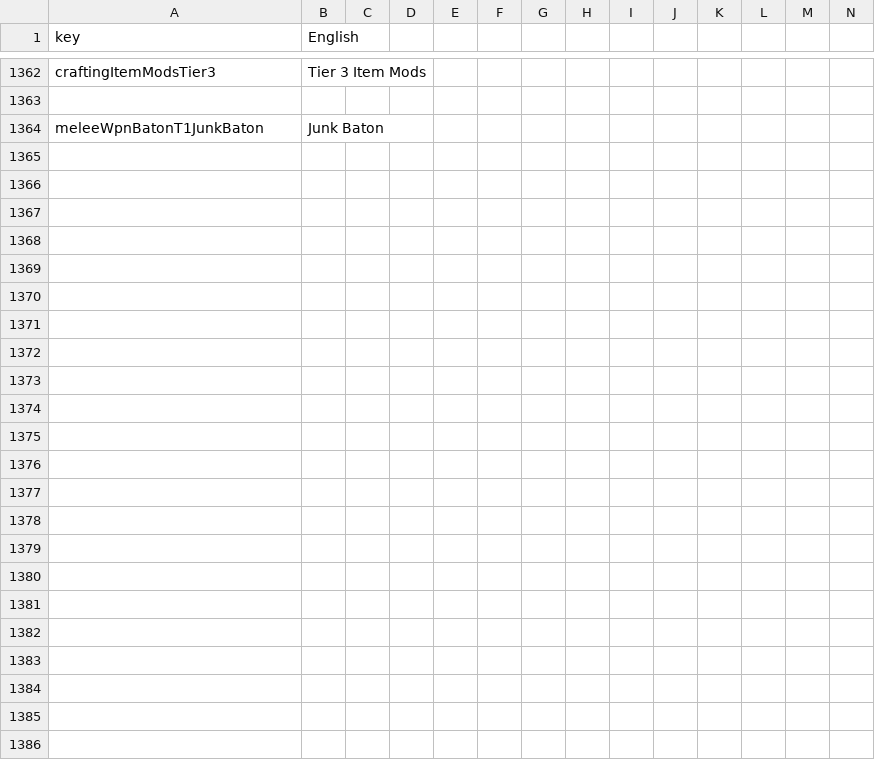
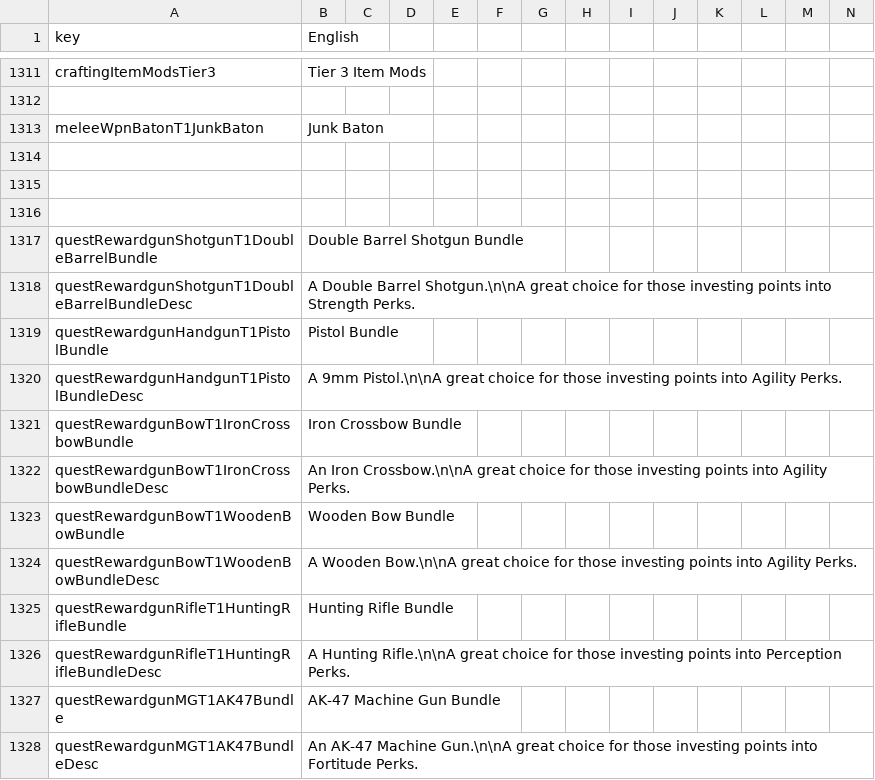
Before and after one commit to Shrader97/V3-Welcome-to-Purgatory, a CSV file: Mods/WELCOME TO PURGATORY/Config/Localization.csv, drawn as a sheet; only a part is shown, gaps mark what is left out; rows hold the shown columns only; the diff covers the shown part only; the diff names each change by its address in the sheet, - before the commit and + after, or states it on an @@ line.

```diff
--- a/Mods/WELCOME TO PURGATORY/Config/Localization.csv
+++ b/Mods/WELCOME TO PURGATORY/Config/Localization.csv
+row 1314: (empty)
+row 1315: (empty)
+row 1316: (empty)
+row 1317: questRewardgunShotgunT1DoubleBarrelBundle | Double Barrel Shotgun Bundle
+row 1318: questRewardgunShotgunT1DoubleBarrelBundleDesc | A Double Barrel Shotgun.\n\nA great choice for those investing points into Strength Perks.
+row 1319: questRewardgunHandgunT1PistolBundle | Pistol Bundle
+row 1320: questRewardgunHandgunT1PistolBundleDesc | A 9mm Pistol.\n\nA great choice for those investing points into Agility Perks.
+row 1321: questRewardgunBowT1IronCrossbowBundle | Iron Crossbow Bundle
+row 1322: questRewardgunBowT1IronCrossbowBundleDesc | An Iron Crossbow.\n\nA great choice for those investing points into Agility Perks.
+row 1323: questRewardgunBowT1WoodenBowBundle | Wooden Bow Bundle
+row 1324: questRewardgunBowT1WoodenBowBundleDesc | A Wooden Bow.\n\nA great choice for those investing points into Agility Perks.
+row 1325: questRewardgunRifleT1HuntingRifleBundle | Hunting Rifle Bundle
+row 1326: questRewardgunRifleT1HuntingRifleBundleDesc | A Hunting Rifle.\n\nA great choice for those investing points into Perception Perks.
+row 1327: questRewardgunMGT1AK47Bundle | AK-47 Machine Gun Bundle
+row 1328: questRewardgunMGT1AK47BundleDesc | An AK-47 Machine Gun.\n\nA great choice for those investing points into Fortitude Perks.
```
Also changed, not shown: 51 removed rows elsewhere in this file, 6 other files.
